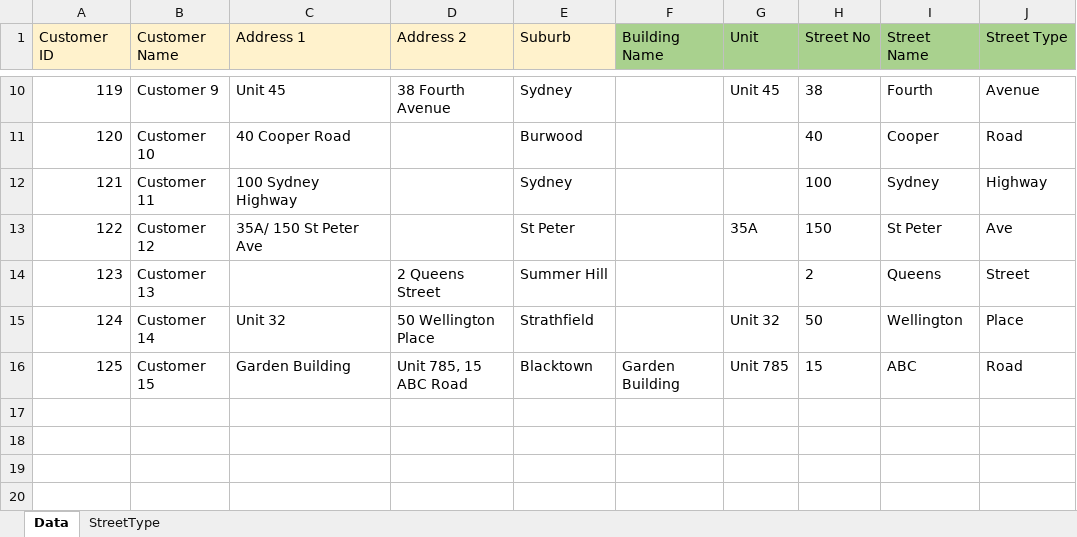
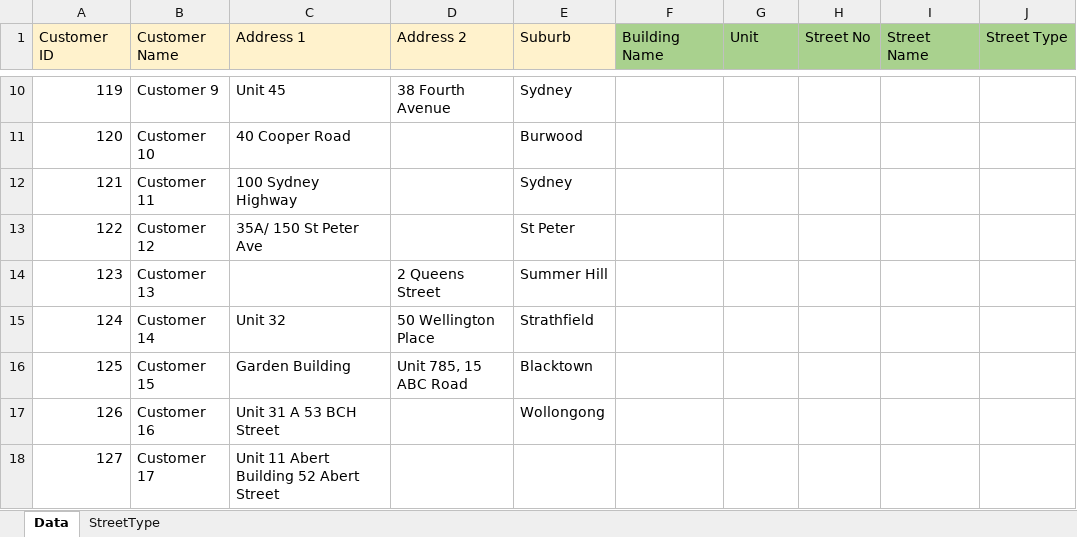
Before and after one commit to jimmyyenddk/Programming, an Excel workbook: Python/Split Address Regex/Split Address.xlsx, sheet Data, drawn as a sheet; only a part is shown, gaps mark what is left out; values as stored, in another font and other column widths than the file's, no borders; the diff covers the shown part only; the diff names each change by its address in the sheet, - before the commit and + after, or states it on an @@ line.

```diff
--- a/Python/Split Address Regex/Split Address.xlsx (sheet Data)
+++ b/Python/Split Address Regex/Split Address.xlsx (sheet Data)
-G10 (Unit): Unit 45
+G10 (Unit): (empty)
-H10 (Street No): 38
+H10 (Street No): (empty)
-I10 (Street Name): Fourth
+I10 (Street Name): (empty)
-J10 (Street Type): Avenue
+J10 (Street Type): (empty)
-H11 (Street No): 40
+H11 (Street No): (empty)
-I11 (Street Name): Cooper
+I11 (Street Name): (empty)
-J11 (Street Type): Road
+J11 (Street Type): (empty)
-H12 (Street No): 100
+H12 (Street No): (empty)
-I12 (Street Name): Sydney
+I12 (Street Name): (empty)
-J12 (Street Type): Highway
+J12 (Street Type): (empty)
-G13 (Unit): 35A
+G13 (Unit): (empty)
-H13 (Street No): 150
+H13 (Street No): (empty)
-I13 (Street Name): St Peter
+I13 (Street Name): (empty)
-J13 (Street Type): Ave
+J13 (Street Type): (empty)
-H14 (Street No): 2
+H14 (Street No): (empty)
-I14 (Street Name): Queens
+I14 (Street Name): (empty)
-J14 (Street Type): Street
+J14 (Street Type): (empty)
-G15 (Unit): Unit 32
+G15 (Unit): (empty)
-H15 (Street No): 50
+H15 (Street No): (empty)
-I15 (Street Name): Wellington
+I15 (Street Name): (empty)
-J15 (Street Type): Place
+J15 (Street Type): (empty)
-F16 (Building Name): Garden Building
+F16 (Building Name): (empty)
-G16 (Unit): Unit 785
+G16 (Unit): (empty)
-H16 (Street No): 15
+H16 (Street No): (empty)
-I16 (Street Name): ABC
+I16 (Street Name): (empty)
-J16 (Street Type): Road
+J16 (Street Type): (empty)
+row 17: 126 | Customer 16 | Unit 31 A 53 BCH Street |  | Wollongong
+row 18: 127 | Customer 17 | Unit 11 Abert Building 52 Abert Street
```
Also changed, not shown: 32 edited cells elsewhere in this sheet, 1 other file.
